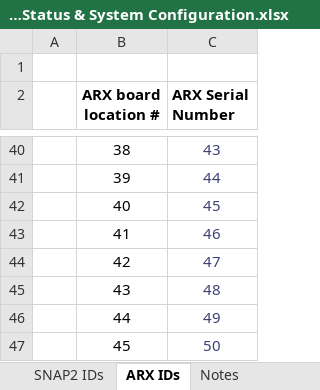
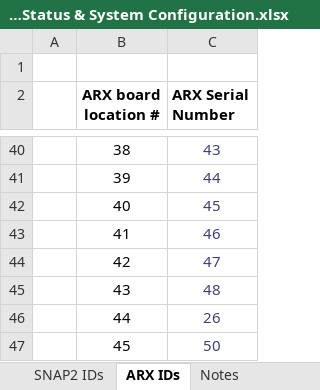
Before and after one commit to ovro-lwa/lwa-antpos, an Excel workbook: lwa_antpos/data/LWA-352 Antenna Status & System Configuration.xlsx, sheet ARX IDs, drawn as a sheet; only a part is shown, gaps mark what is left out; values as stored, in another font and other column widths than the file's, no borders; conditional formats not drawn; the diff names each change by its address in the sheet, - before the commit and + after, or states it on an @@ line.

```diff
--- a/lwa_antpos/data/LWA-352 Antenna Status & System Configuration.xlsx (sheet ARX IDs)
+++ b/lwa_antpos/data/LWA-352 Antenna Status & System Configuration.xlsx (sheet ARX IDs)
-C46 (ARX Serial Number): 49
+C46 (ARX Serial Number): 26
```
Also changed, not shown: sheet LWA config.
